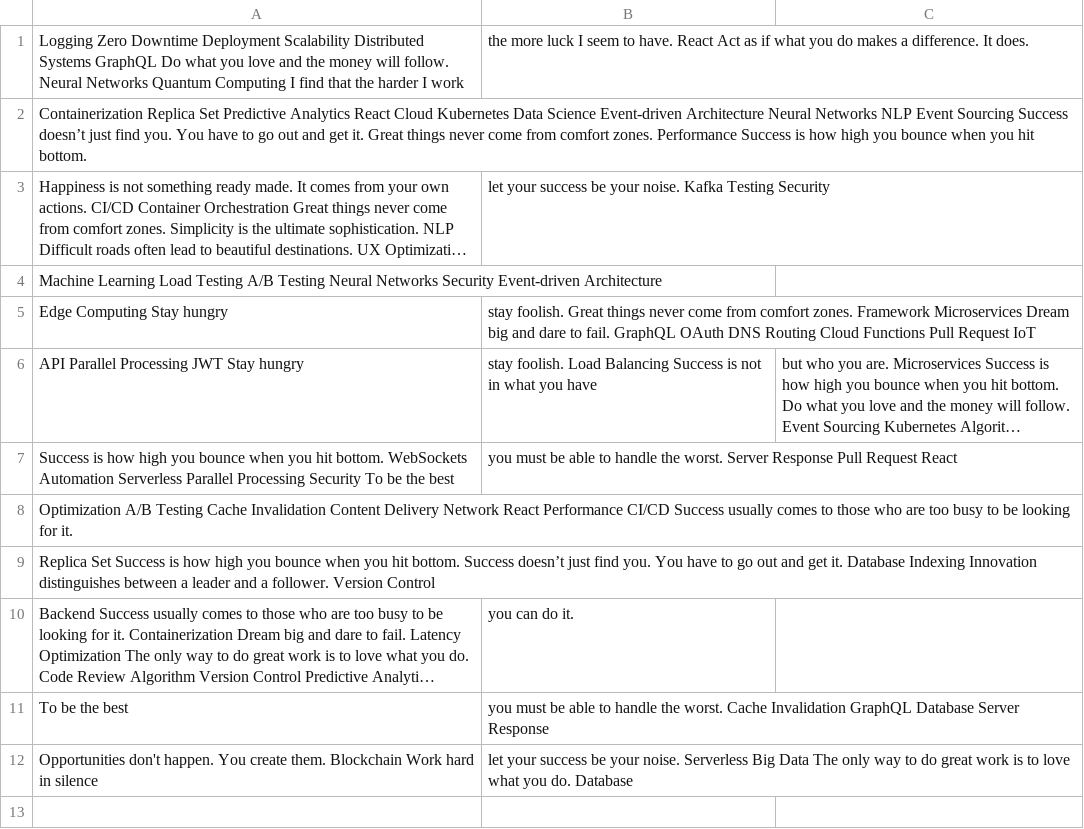
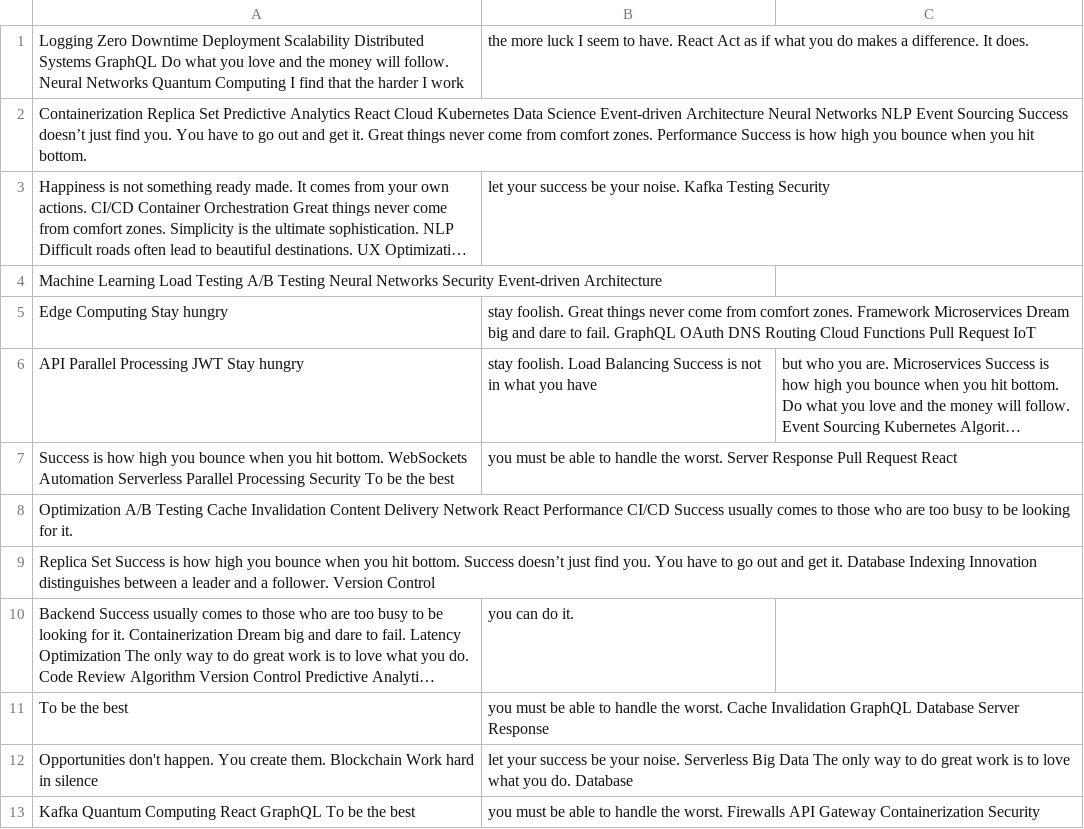
Before and after one commit to glazing-town/Gavinragrinn, a CSV file: resources/mock_data.csv, drawn as a sheet; long unchanged cells end in ….

Commit message:
Updated resources

```diff
--- a/resources/mock_data.csv
+++ b/resources/mock_data.csv
@@ -12 +12,2 @@ To be the best, you must be able to handle the worst. Cache Invalidation GraphQL
 Opportunities don't happen. You create them. Blockchain Work hard in silence, let your success be your noise. Serverless Big Data The only way to do great work is to love what you do. Database
+Kafka Quantum Computing React GraphQL To be the best, you must be able to handle the worst. Firewalls API Gateway Containerization Security
```
Also changed, not shown: 4 other files.
